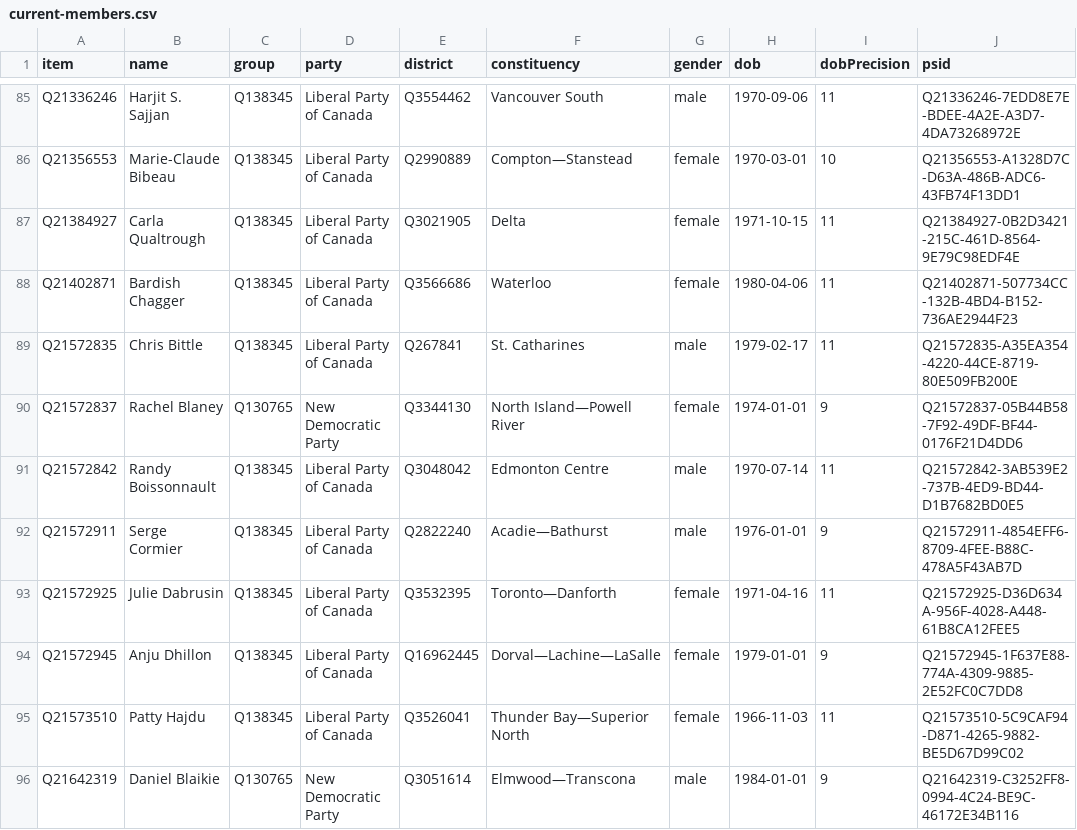
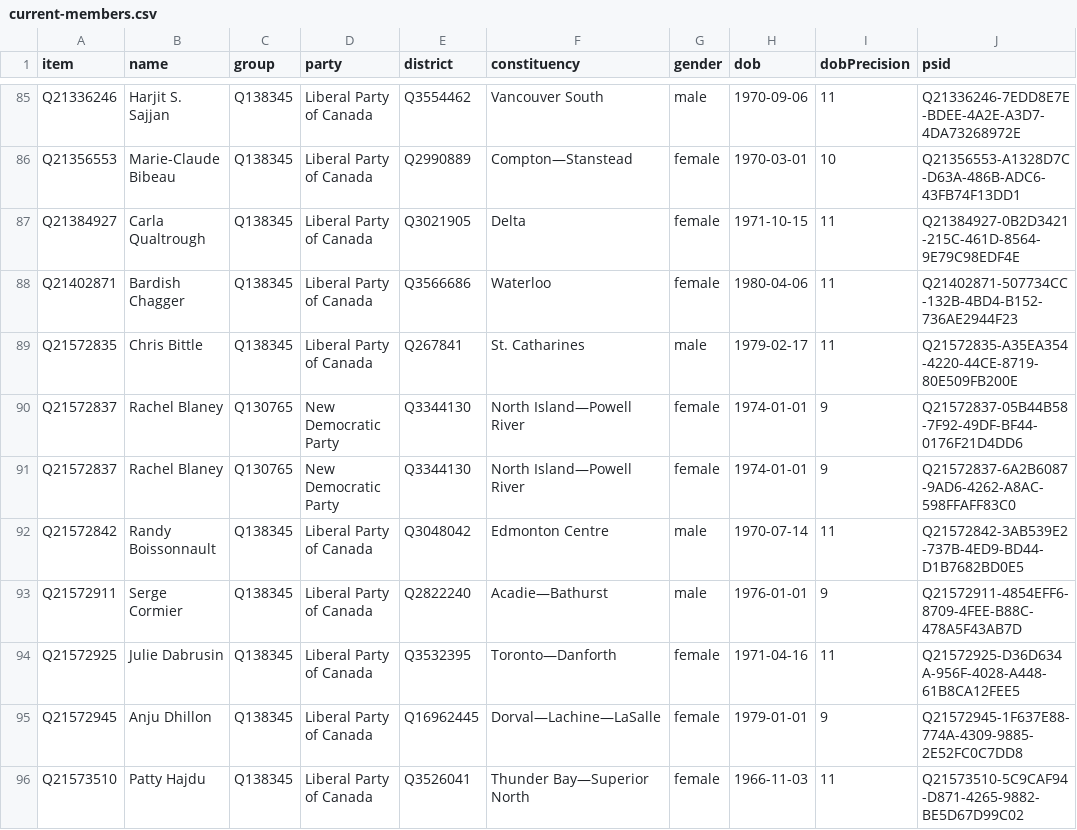
Before and after one commit to every-politician-scrapers/canada-house-of-commons, a CSV file: wikidata/results/current-members.csv, drawn as a sheet; only a part is shown, gaps mark what is left out; the shorter side is filled out with more unchanged rows; the diff names each change by its address in the sheet, - before the commit and + after, or states it on an @@ line.

```diff
--- a/wikidata/results/current-members.csv
+++ b/wikidata/results/current-members.csv
+row 91: Q21572837 | Rachel Blaney | Q130765 | New Democratic Party | Q3344130 | North Island—Powell River | female | 1974-01-01 | 9 | Q21572837-6A2B6087-9AD6-4262-A8AC-598FFAFF83C0
```
Also changed, not shown: wikidata/results/43-members-wpnames.csv, wikidata/results/44-members-wpnames.csv.
